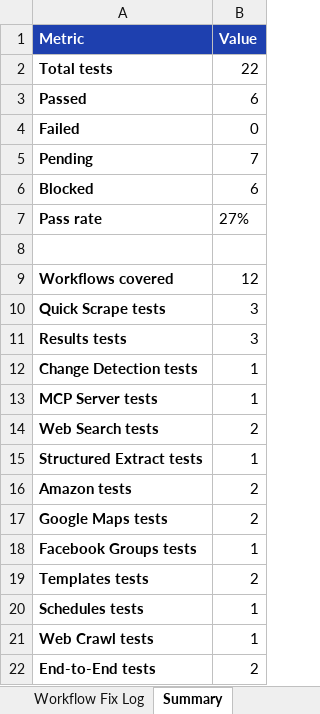
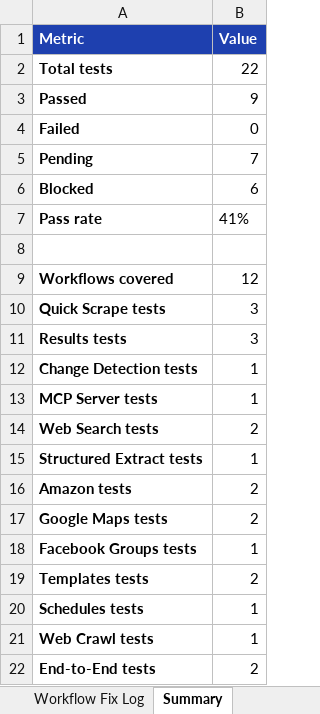
Before and after one commit to haqeeqiazadee-ux/Scraper-app, an Excel workbook: docs/WORKFLOW_FIX_LOG.xlsx, sheet Summary, drawn as a sheet; values as stored, in another font and other column widths than the file's, no borders; the diff names each change by its address in the sheet, - before the commit and + after, or states it on an @@ line.

```diff
--- a/docs/WORKFLOW_FIX_LOG.xlsx (sheet Summary)
+++ b/docs/WORKFLOW_FIX_LOG.xlsx (sheet Summary)
-B3 (Value): 6
+B3 (Value): 9
-B7 (Value): 27%
+B7 (Value): 41%
```
Also changed, not shown: sheet Workflow Fix Log.
